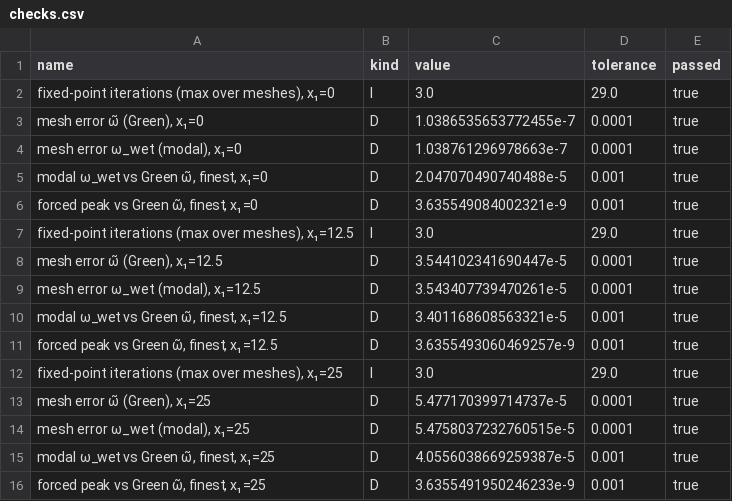
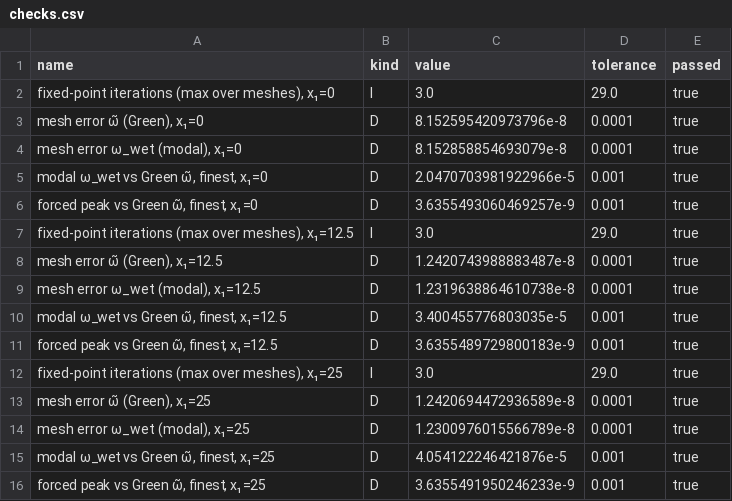
Before and after one commit to CMOE-TUDelft/HydroElasticFEM_Colomes2026.jl, a CSV file: data/exp_pro/L2-3/checks.csv, drawn as a sheet.

```diff
--- a/data/exp_pro/L2-3/checks.csv
+++ b/data/exp_pro/L2-3/checks.csv
@@ -2,15 +2,15 @@ name,kind,value,tolerance,passed
 "fixed-point iterations (max over meshes), x₁=0",I,3.0,29.0,true
-"mesh error ω̃ (Green), x₁=0",D,1.0386535653772455e-7,0.0001,true
-"mesh error ω_wet (modal), x₁=0",D,1.038761296978663e-7,0.0001,true
-"modal ω_wet vs Green ω̃, finest, x₁=0",D,2.047070490740488e-5,0.001,true
-"forced peak vs Green ω̃, finest, x₁=0",D,3.635549084002321e-9,0.001,true
+"mesh error ω̃ (Green), x₁=0",D,8.152595420973796e-8,0.0001,true
+"mesh error ω_wet (modal), x₁=0",D,8.152858854693079e-8,0.0001,true
+"modal ω_wet vs Green ω̃, finest, x₁=0",D,2.0470703981922966e-5,0.001,true
+"forced peak vs Green ω̃, finest, x₁=0",D,3.6355493060469257e-9,0.001,true
 "fixed-point iterations (max over meshes), x₁=12.5",I,3.0,29.0,true
-"mesh error ω̃ (Green), x₁=12.5",D,3.544102341690447e-5,0.0001,true
-"mesh error ω_wet (modal), x₁=12.5",D,3.543407739470261e-5,0.0001,true
-"modal ω_wet vs Green ω̃, finest, x₁=12.5",D,3.401168608563321e-5,0.001,true
-"forced peak vs Green ω̃, finest, x₁=12.5",D,3.6355493060469257e-9,0.001,true
+"mesh error ω̃ (Green), x₁=12.5",D,1.2420743988883487e-8,0.0001,true
+"mesh error ω_wet (modal), x₁=12.5",D,1.2319638864610738e-8,0.0001,true
+"modal ω_wet vs Green ω̃, finest, x₁=12.5",D,3.400455776803035e-5,0.001,true
+"forced peak vs Green ω̃, finest, x₁=12.5",D,3.6355489729800183e-9,0.001,true
 "fixed-point iterations (max over meshes), x₁=25",I,3.0,29.0,true
-"mesh error ω̃ (Green), x₁=25",D,5.477170399714737e-5,0.0001,true
-"mesh error ω_wet (modal), x₁=25",D,5.4758037232760515e-5,0.0001,true
-"modal ω_wet vs Green ω̃, finest, x₁=25",D,4.0556038669259387e-5,0.001,true
+"mesh error ω̃ (Green), x₁=25",D,1.2420694472936589e-8,0.0001,true
+"mesh error ω_wet (modal), x₁=25",D,1.2300976015566789e-8,0.0001,true
+"modal ω_wet vs Green ω̃, finest, x₁=25",D,4.054122246421876e-5,0.001,true
 "forced peak vs Green ω̃, finest, x₁=25",D,3.6355491950246233e-9,0.001,true
```
Also changed, not shown: data/exp_pro/L2-3/errors.csv, 31 other files.
